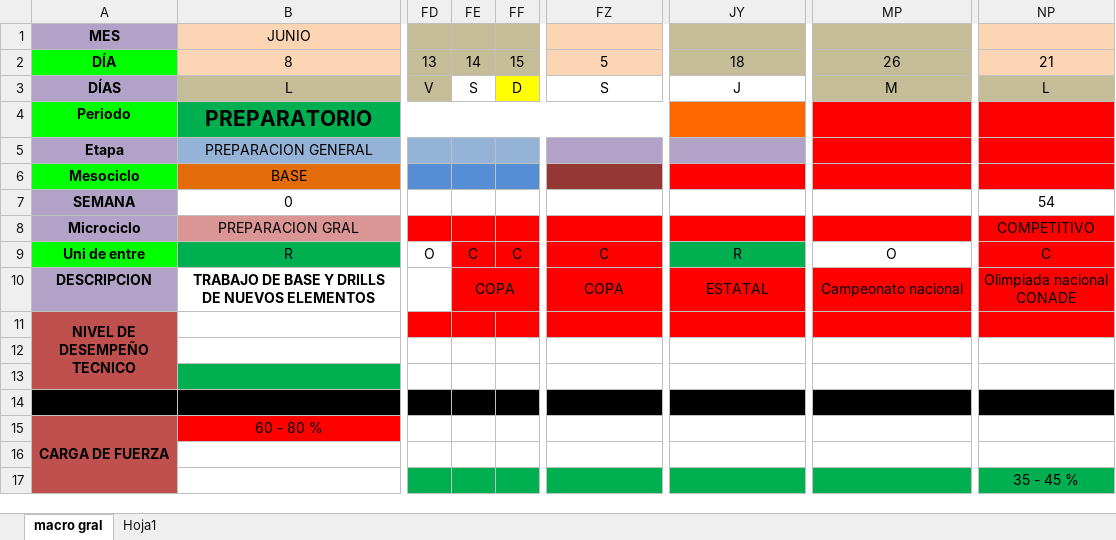
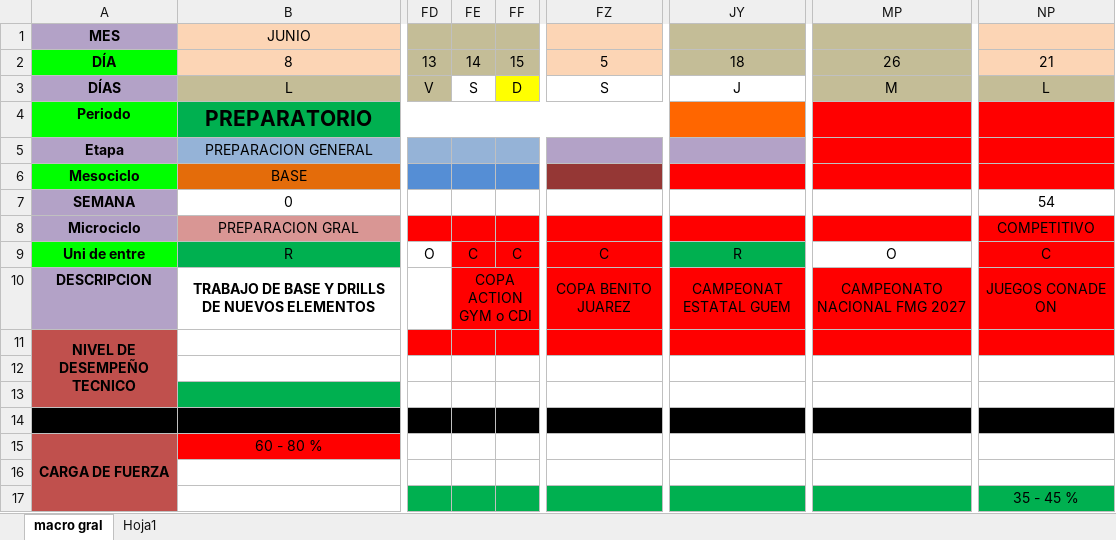
Before and after one commit to josemanueljaimemorales/GAV-APP-AKC, an Excel workbook: modulos/plan-anual/MACRO_26_27.xlsx, sheet macro gral, drawn as a sheet; only a part is shown, gaps mark what is left out; values as stored, in another font and other column widths than the file's, no borders; the diff names each change by its address in the sheet, - before the commit and + after, or states it on an @@ line.

Commit message:
Add files via upload

```diff
--- a/modulos/plan-anual/MACRO_26_27.xlsx (sheet macro gral)
+++ b/modulos/plan-anual/MACRO_26_27.xlsx (sheet macro gral)
-FE10: COPA
+FE10: COPA ACTION GYM o CDI
-FZ10: COPA
+FZ10: COPA BENITO JUAREZ
-JY10: ESTATAL
+JY10: CAMPEONAT ESTATAL GUEM
-MP10: Campeonato nacional
+MP10: CAMPEONATO NACIONAL FMG 2027
-NP10: Olimpiada nacional CONADE
+NP10: JUEGOS CONADE ON
```
